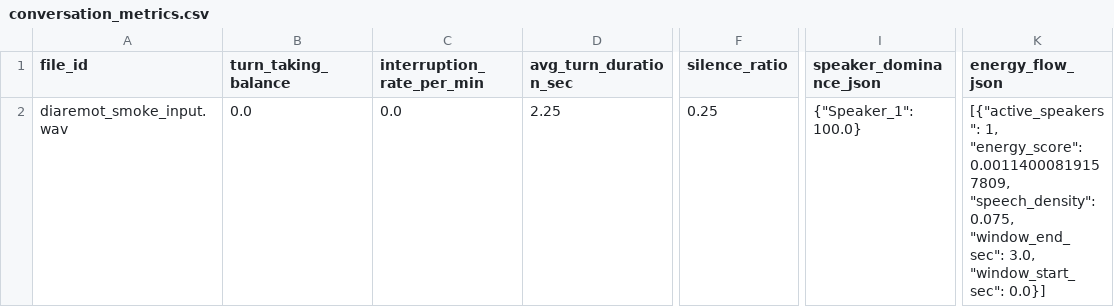
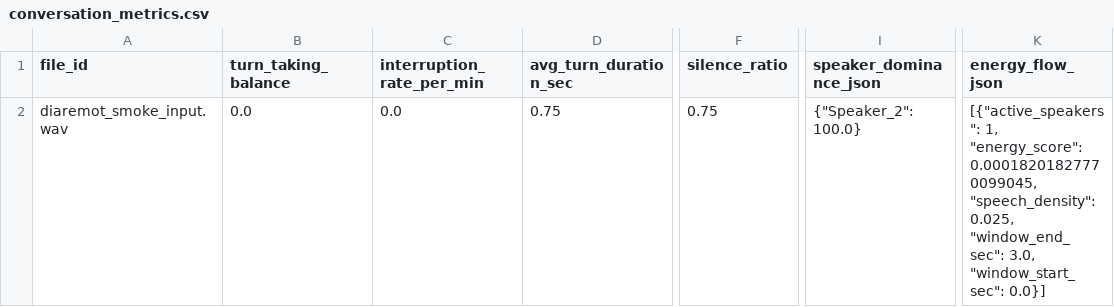
Before and after one commit to tltrogl/redo, a CSV file: smoke_output/conversation_metrics.csv, drawn as a sheet; only a part is shown, gaps mark what is left out; the diff names each change by its address in the sheet, - before the commit and + after, or states it on an @@ line.

```diff
--- a/smoke_output/conversation_metrics.csv
+++ b/smoke_output/conversation_metrics.csv
-D2 (avg_turn_duration_sec): 2.25
+D2 (avg_turn_duration_sec): 0.75
-F2 (silence_ratio): 0.25
+F2 (silence_ratio): 0.75
-I2 (speaker_dominance_json): {"Speaker_1": 100.0}
+I2 (speaker_dominance_json): {"Speaker_2": 100.0}
-K2 (energy_flow_json): …1, "energy_score": 0.00114000819157809, "speech_density": 0.075, "window_end_sec": 3.0,…
+K2 (energy_flow_json): …1, "energy_score": 0.00018201827770099045, "speech_density": 0.025, "window_end_sec": 3.0,…
```
Also changed, not shown: smoke_output/background_sed_summary.csv, smoke_output/diarized_transcript_with_emotion.csv, 15 other files.
